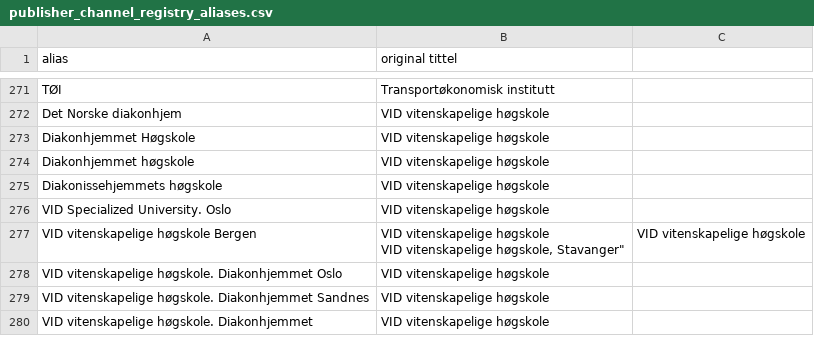
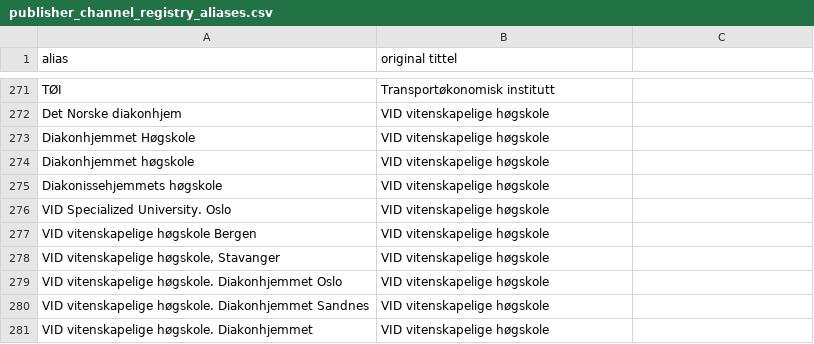
Before and after one commit to BIBSYSDEV/nva-brage-migration, a CSV file: src/main/resources/publisher_channel_registry_aliases.csv, drawn as a sheet; only a part is shown, gaps mark what is left out.

Commit message:
adding aliases

```diff
--- a/src/main/resources/publisher_channel_registry_aliases.csv
+++ b/src/main/resources/publisher_channel_registry_aliases.csv
@@ -276,4 +276,4 @@
 "VID Specialized University. Oslo";"VID vitenskapelige høgskole"
-"VID vitenskapelige høgskole Bergen";"VID vitenskapelige høgskole
-"VID vitenskapelige høgskole, Stavanger";"VID vitenskapelige høgskole"
+"VID vitenskapelige høgskole Bergen";"VID vitenskapelige høgskole"
+"VID vitenskapelige høgskole, Stavanger";"VID vitenskapelige høgskole"
 "VID vitenskapelige høgskole. Diakonhjemmet Oslo";"VID vitenskapelige høgskole"
```
